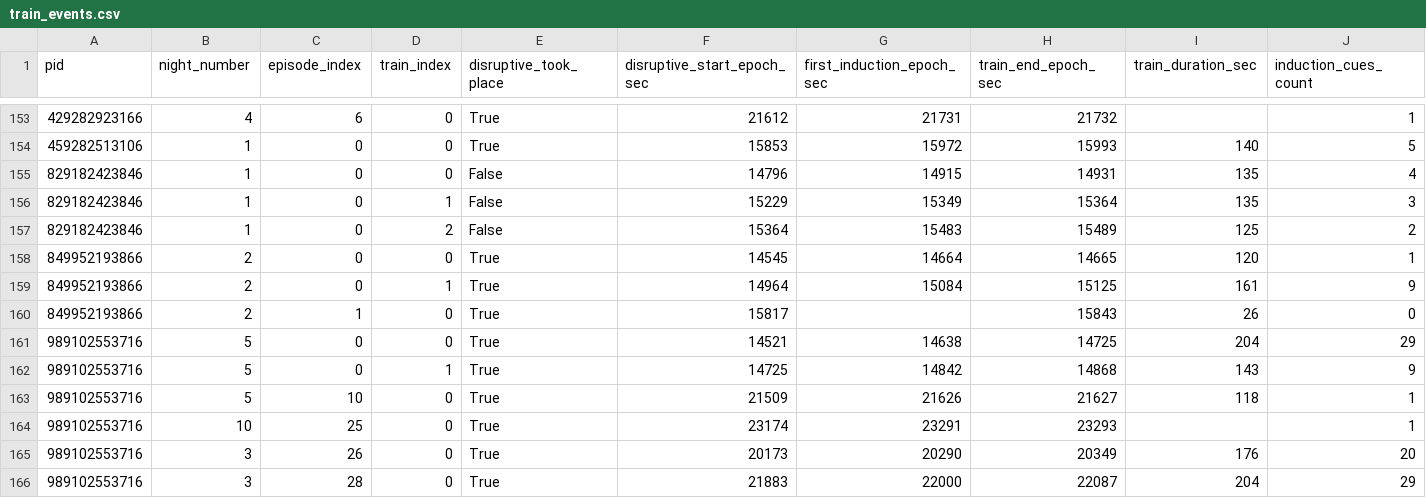
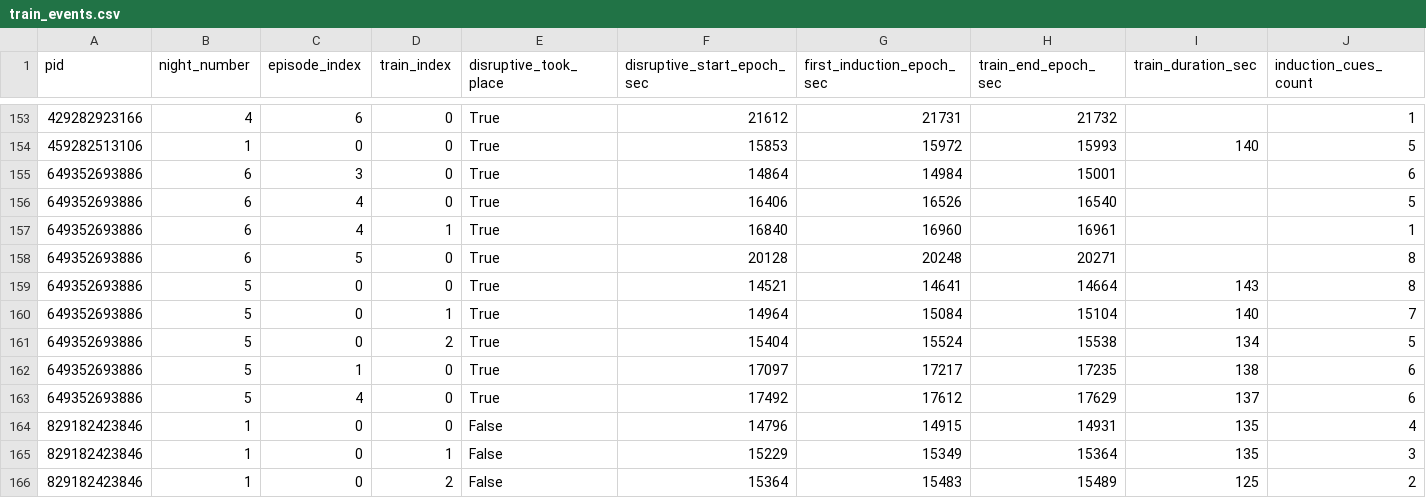
Before and after one commit to slne18/LuciDreams, a CSV file: plot/data_night/train_events.csv, drawn as a sheet; only a part is shown, gaps mark what is left out; the shorter side is filled out with more unchanged rows; the diff names each change by its address in the sheet, - before the commit and + after, or states it on an @@ line.

```diff
--- a/plot/data_night/train_events.csv
+++ b/plot/data_night/train_events.csv
+row 155: 649352693886 | 6 | 3 | 0 | True | 14864 | 14984 | 15001 |  | 6
+row 156: 649352693886 | 6 | 4 | 0 | True | 16406 | 16526 | 16540 |  | 5
+row 157: 649352693886 | 6 | 4 | 1 | True | 16840 | 16960 | 16961 |  | 1
+row 158: 649352693886 | 6 | 5 | 0 | True | 20128 | 20248 | 20271 |  | 8
+row 159: 649352693886 | 5 | 0 | 0 | True | 14521 | 14641 | 14664 | 143 | 8
+row 160: 649352693886 | 5 | 0 | 1 | True | 14964 | 15084 | 15104 | 140 | 7
+row 161: 649352693886 | 5 | 0 | 2 | True | 15404 | 15524 | 15538 | 134 | 5
+row 162: 649352693886 | 5 | 1 | 0 | True | 17097 | 17217 | 17235 | 138 | 6
+row 163: 649352693886 | 5 | 4 | 0 | True | 17492 | 17612 | 17629 | 137 | 6
```
Also changed, not shown: plot/data_night/cue_events.csv, plot/data_night/rem_episodes.csv, 13 other files.
